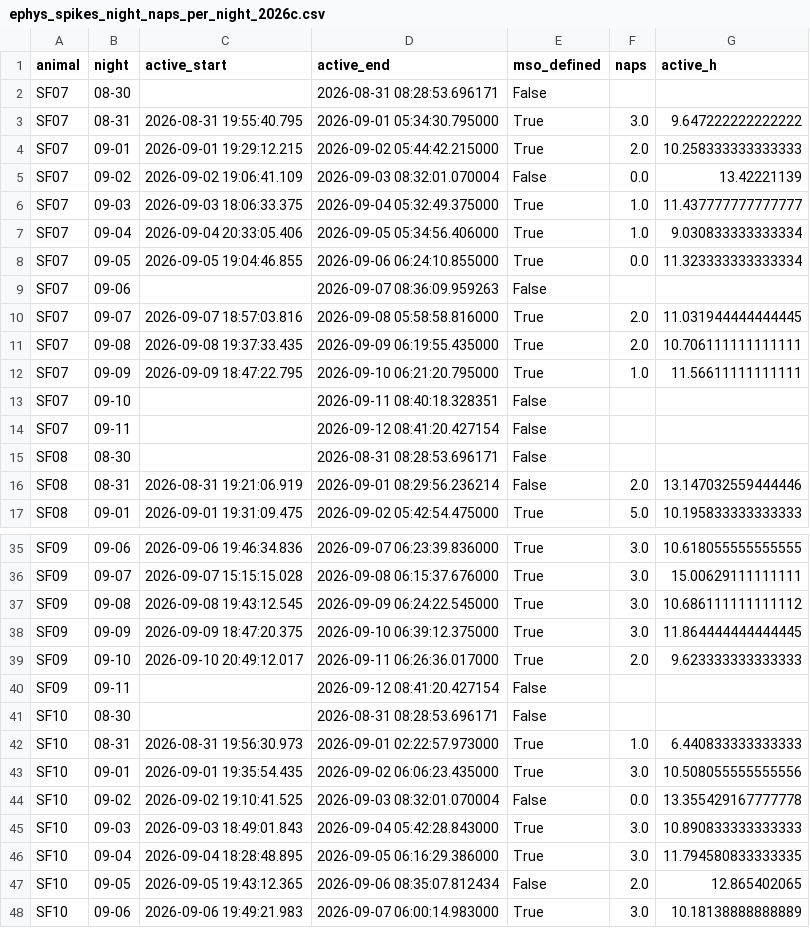
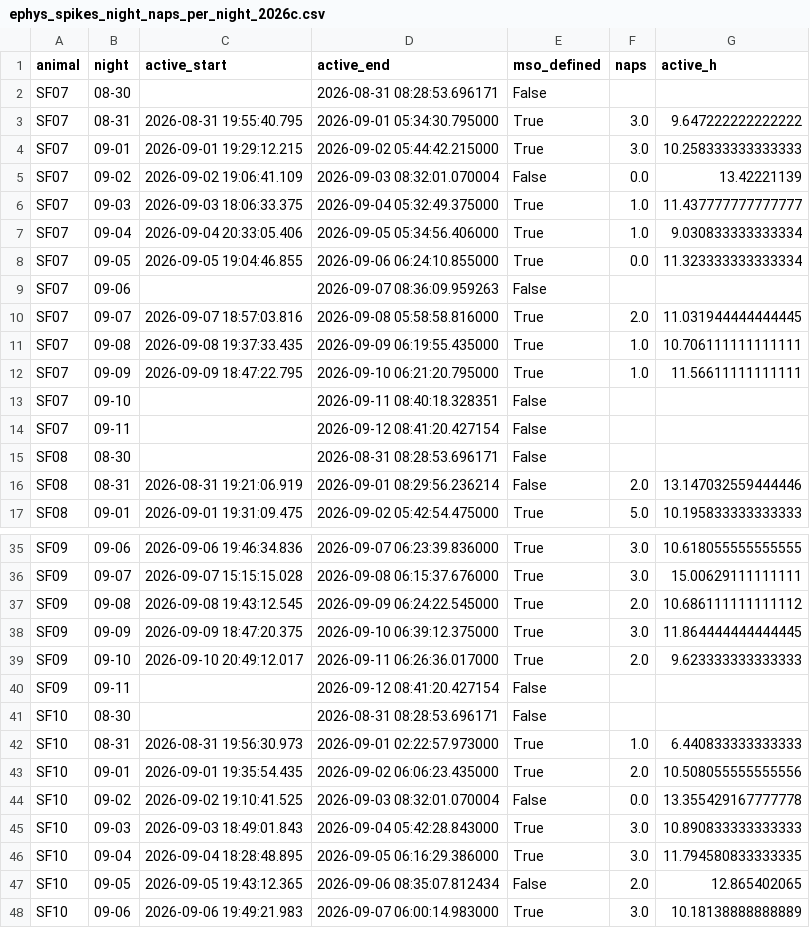
Before and after one commit to amymarple/Field2026_Social_analysis, a CSV file: results/2026c/ephys_spikes/reports/ephys_spikes_night_naps_per_night_2026c.csv, drawn as a sheet; only a part is shown, gaps mark what is left out.

```diff
--- a/results/2026c/ephys_spikes/reports/ephys_spikes_night_naps_per_night_2026c.csv
+++ b/results/2026c/ephys_spikes/reports/ephys_spikes_night_naps_per_night_2026c.csv
@@ -3,3 +3,3 @@ SF07,08-30,,2026-08-31 08:28:53.696171,False,,
 SF07,08-31,2026-08-31 19:55:40.795,2026-09-01 05:34:30.795000,True,3.0,9.647222222222222
-SF07,09-01,2026-09-01 19:29:12.215,2026-09-02 05:44:42.215000,True,2.0,10.258333333333333
+SF07,09-01,2026-09-01 19:29:12.215,2026-09-02 05:44:42.215000,True,3.0,10.258333333333333
 SF07,09-02,2026-09-02 19:06:41.109,2026-09-03 08:32:01.070004,False,0.0,13.42221139
@@ -10,3 +10,3 @@ SF07,09-06,,2026-09-07 08:36:09.959263,False,,
 SF07,09-07,2026-09-07 18:57:03.816,2026-09-08 05:58:58.816000,True,2.0,11.031944444444445
-SF07,09-08,2026-09-08 19:37:33.435,2026-09-09 06:19:55.435000,True,2.0,10.706111111111111
+SF07,09-08,2026-09-08 19:37:33.435,2026-09-09 06:19:55.435000,True,1.0,10.706111111111111
 SF07,09-09,2026-09-09 18:47:22.795,2026-09-10 06:21:20.795000,True,1.0,11.56611111111111
@@ -36,3 +36,3 @@ SF09,09-06,2026-09-06 19:46:34.836,2026-09-07 06:23:39.836000,True,3.0,10.618055
 SF09,09-07,2026-09-07 15:15:15.028,2026-09-08 06:15:37.676000,True,3.0,15.00629111111111
-SF09,09-08,2026-09-08 19:43:12.545,2026-09-09 06:24:22.545000,True,3.0,10.686111111111112
+SF09,09-08,2026-09-08 19:43:12.545,2026-09-09 06:24:22.545000,True,2.0,10.686111111111112
 SF09,09-09,2026-09-09 18:47:20.375,2026-09-10 06:39:12.375000,True,3.0,11.864444444444445
@@ -42,3 +42,3 @@ SF10,08-30,,2026-08-31 08:28:53.696171,False,,
 SF10,08-31,2026-08-31 19:56:30.973,2026-09-01 02:22:57.973000,True,1.0,6.440833333333333
-SF10,09-01,2026-09-01 19:35:54.435,2026-09-02 06:06:23.435000,True,3.0,10.508055555555556
+SF10,09-01,2026-09-01 19:35:54.435,2026-09-02 06:06:23.435000,True,2.0,10.508055555555556
 SF10,09-02,2026-09-02 19:10:41.525,2026-09-03 08:32:01.070004,False,0.0,13.355429167777778
```
Also changed, not shown: results/2026c/ephys_spikes/reports/ephys_spikes_night_naps_2026c.csv, results/2026c/ephys_spikes/reports/ephys_spikes_night_naps_frequency_2026c.csv, 8 other files.
